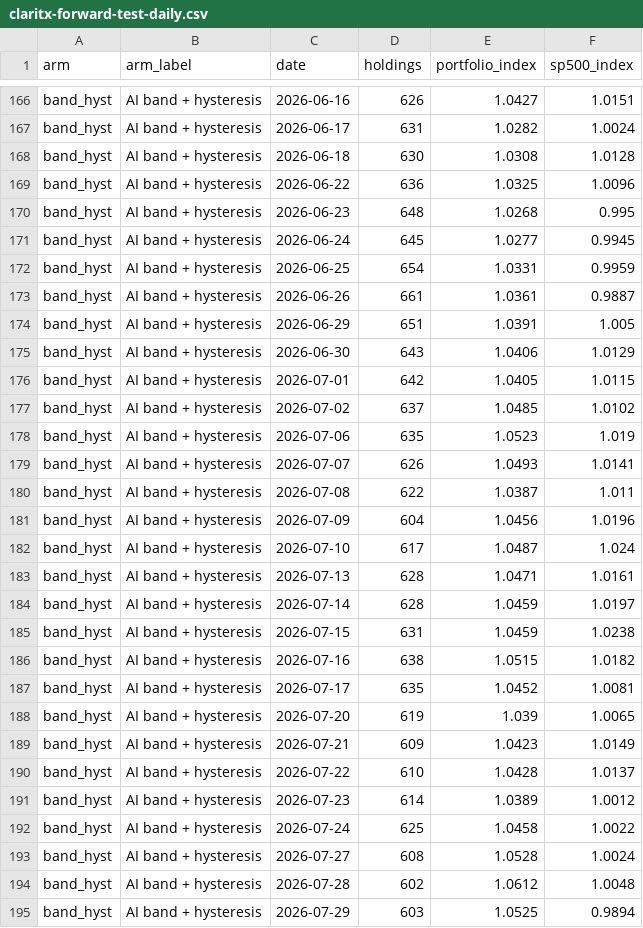
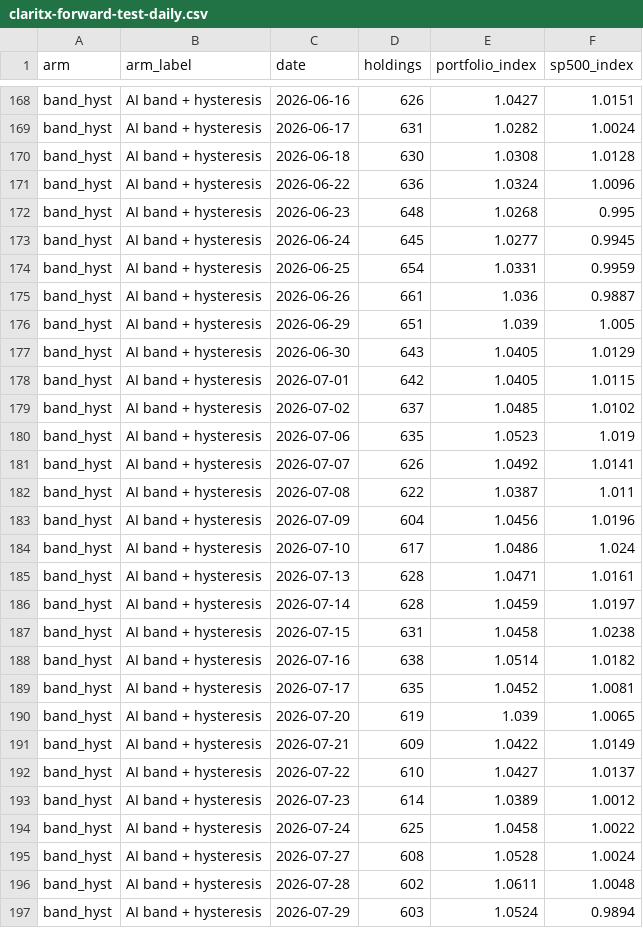
Before and after one commit to Orcules/claritx-forward-test, a CSV file: data/claritx-forward-test-daily.csv, drawn as a sheet; only a part is shown, gaps mark what is left out; the diff covers the shown part only.

```diff
--- a/data/claritx-forward-test-daily.csv
+++ b/data/claritx-forward-test-daily.csv
@@ -168,3 +170,3 @@ band_hyst,AI band + hysteresis,2026-06-17,631,1.0282,1.0024
 band_hyst,AI band + hysteresis,2026-06-18,630,1.0308,1.0128
-band_hyst,AI band + hysteresis,2026-06-22,636,1.0325,1.0096
+band_hyst,AI band + hysteresis,2026-06-22,636,1.0324,1.0096
 band_hyst,AI band + hysteresis,2026-06-23,648,1.0268,0.995
@@ -172,5 +174,5 @@ band_hyst,AI band + hysteresis,2026-06-24,645,1.0277,0.9945
 band_hyst,AI band + hysteresis,2026-06-25,654,1.0331,0.9959
-band_hyst,AI band + hysteresis,2026-06-26,661,1.0361,0.9887
-band_hyst,AI band + hysteresis,2026-06-29,651,1.0391,1.005
-band_hyst,AI band + hysteresis,2026-06-30,643,1.0406,1.0129
+band_hyst,AI band + hysteresis,2026-06-26,661,1.036,0.9887
+band_hyst,AI band + hysteresis,2026-06-29,651,1.039,1.005
+band_hyst,AI band + hysteresis,2026-06-30,643,1.0405,1.0129
 band_hyst,AI band + hysteresis,2026-07-01,642,1.0405,1.0115
@@ -178,14 +180,14 @@ band_hyst,AI band + hysteresis,2026-07-02,637,1.0485,1.0102
 band_hyst,AI band + hysteresis,2026-07-06,635,1.0523,1.019
-band_hyst,AI band + hysteresis,2026-07-07,626,1.0493,1.0141
+band_hyst,AI band + hysteresis,2026-07-07,626,1.0492,1.0141
 band_hyst,AI band + hysteresis,2026-07-08,622,1.0387,1.011
 band_hyst,AI band + hysteresis,2026-07-09,604,1.0456,1.0196
-band_hyst,AI band + hysteresis,2026-07-10,617,1.0487,1.024
+band_hyst,AI band + hysteresis,2026-07-10,617,1.0486,1.024
 band_hyst,AI band + hysteresis,2026-07-13,628,1.0471,1.0161
 band_hyst,AI band + hysteresis,2026-07-14,628,1.0459,1.0197
-band_hyst,AI band + hysteresis,2026-07-15,631,1.0459,1.0238
-band_hyst,AI band + hysteresis,2026-07-16,638,1.0515,1.0182
+band_hyst,AI band + hysteresis,2026-07-15,631,1.0458,1.0238
+band_hyst,AI band + hysteresis,2026-07-16,638,1.0514,1.0182
 band_hyst,AI band + hysteresis,2026-07-17,635,1.0452,1.0081
 band_hyst,AI band + hysteresis,2026-07-20,619,1.039,1.0065
-band_hyst,AI band + hysteresis,2026-07-21,609,1.0423,1.0149
-band_hyst,AI band + hysteresis,2026-07-22,610,1.0428,1.0137
+band_hyst,AI band + hysteresis,2026-07-21,609,1.0422,1.0149
+band_hyst,AI band + hysteresis,2026-07-22,610,1.0427,1.0137
 band_hyst,AI band + hysteresis,2026-07-23,614,1.0389,1.0012
@@ -193,3 +195,3 @@ band_hyst,AI band + hysteresis,2026-07-24,625,1.0458,1.0022
 band_hyst,AI band + hysteresis,2026-07-27,608,1.0528,1.0024
-band_hyst,AI band + hysteresis,2026-07-28,602,1.0612,1.0048
-band_hyst,AI band + hysteresis,2026-07-29,603,1.0525,0.9894
+band_hyst,AI band + hysteresis,2026-07-28,602,1.0611,1.0048
+band_hyst,AI band + hysteresis,2026-07-29,603,1.0524,0.9894
```
Also changed, not shown: 16 added rows and 83 edited cells elsewhere in this file, data/claritx-cohort-history.csv, data/claritx-forward-test-arms.csv, 2 other files.
